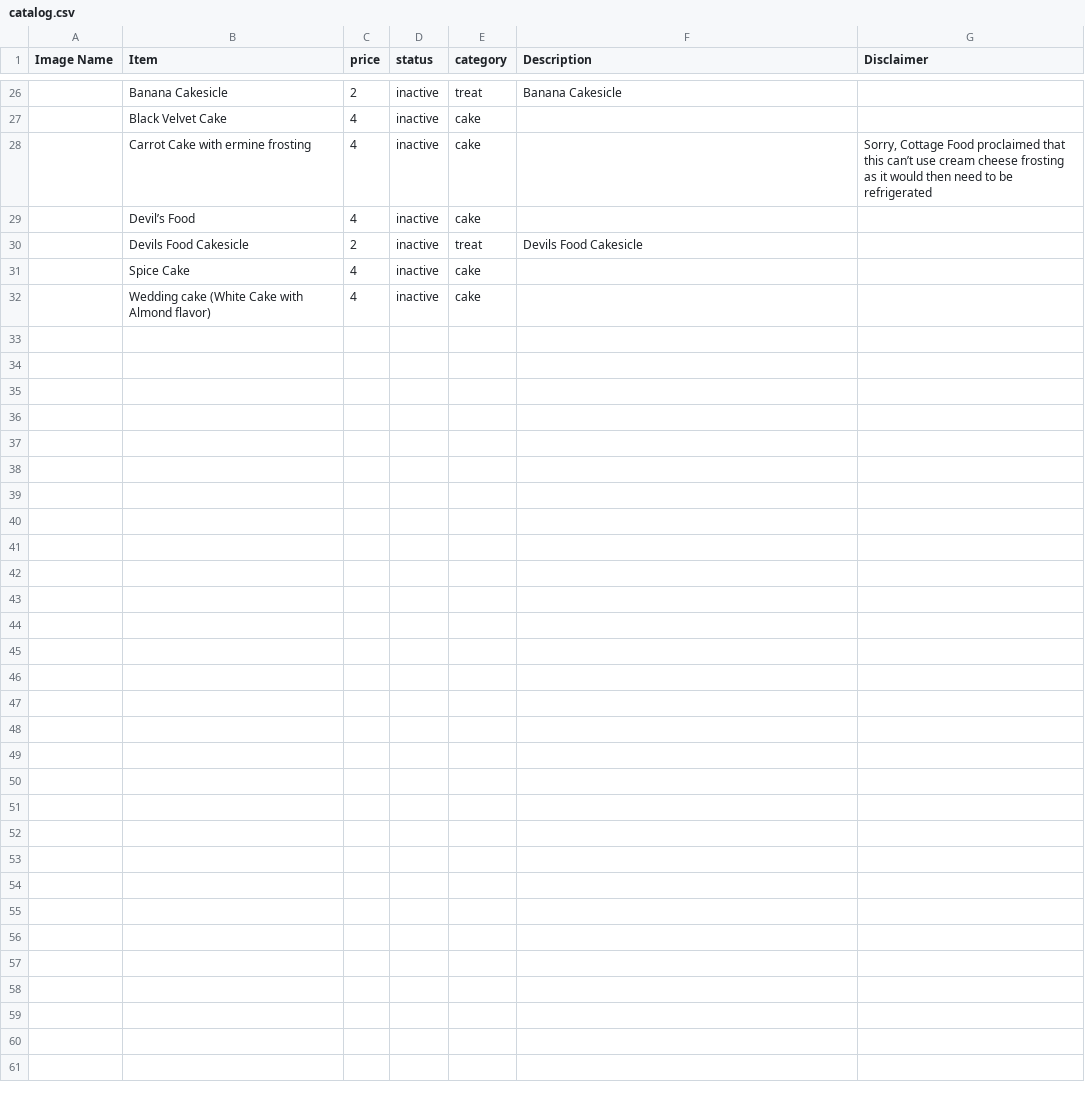
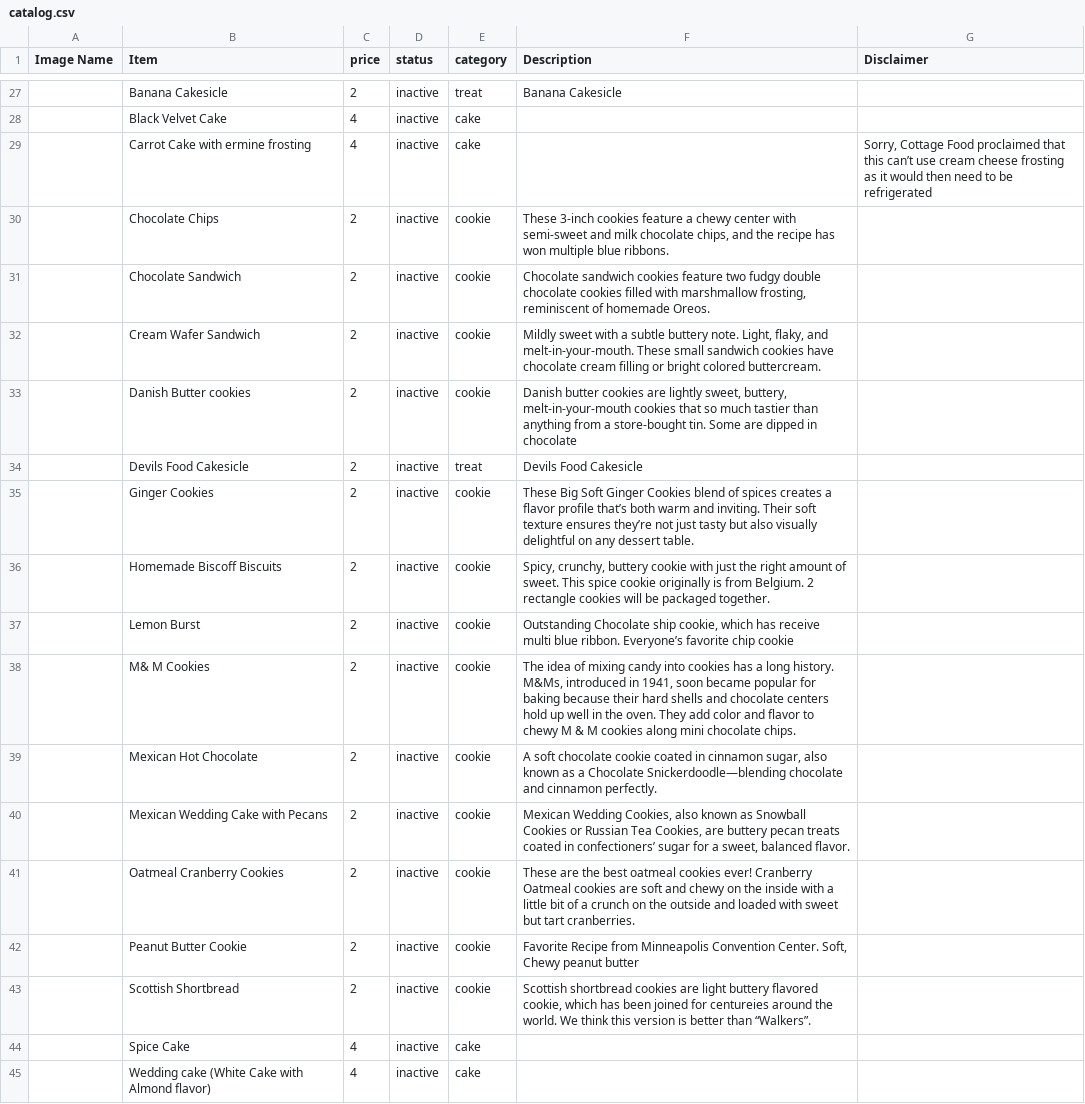
Before and after one commit to richardmolumygit/sugarShackCode, a CSV file: liveContent/catalog.csv, drawn as a sheet; only a part is shown, gaps mark what is left out; removed rows and columns are numbered as before the commit, all else as after; the diff covers the shown part only; the diff names each change by its address in the sheet, - before the commit and + after, or states it on an @@ line.

```diff
--- a/liveContent/catalog.csv
+++ b/liveContent/catalog.csv
-row 29:  | Devil’s Food | 4 | inactive | cake
+row 30:  | Chocolate Chips | 2 | inactive | cookie | These 3-inch cookies feature a chewy center with semi-sweet and milk chocolate chips, and the recipe has won multiple blue ribbons.
+row 31:  | Chocolate Sandwich | 2 | inactive | cookie | Chocolate sandwich cookies feature two fudgy double chocolate cookies filled with marshmallow frosting, reminiscent of homemade Oreos.
+row 32:  | Cream Wafer Sandwich | 2 | inactive | cookie | Mildly sweet with a subtle buttery note. Light, flaky, and melt-in-your-mouth. These small sandwich cookies have chocolate cream filling or bright colored buttercream.
+row 33:  | Danish Butter cookies | 2 | inactive | cookie | Danish butter cookies are lightly sweet, buttery, melt-in-your-mouth cookies that so much tastier than anything from a store-bought tin. Some are dipped in chocolate
+row 35:  | Ginger Cookies | 2 | inactive | cookie | These Big Soft Ginger Cookies blend of spices creates a flavor profile that’s both warm and inviting. Their soft texture ensures they’re not just tasty but also visually delightful on any dessert table.
+row 36:  | Homemade Biscoff Biscuits | 2 | inactive | cookie | Spicy, crunchy, buttery cookie with just the right amount of sweet. This spice cookie originally is from Belgium. 2 rectangle cookies will be packaged together.
+row 37:  | Lemon Burst | 2 | inactive | cookie | Outstanding Chocolate ship cookie, which has receive multi blue ribbon. Everyone’s favorite chip cookie
+row 38:  | M& M Cookies | 2 | inactive | cookie | The idea of mixing candy into cookies has a long history. M&Ms, introduced in 1941, soon became popular for baking because their hard shells and chocolate centers hold up well in the oven. They add color and flavor to chewy M & M cookies along mini chocolate chips.
+row 39:  | Mexican Hot Chocolate | 2 | inactive | cookie | A soft chocolate cookie coated in cinnamon sugar, also known as a Chocolate Snickerdoodle—blending chocolate and cinnamon perfectly.
+row 40:  | Mexican Wedding Cake with Pecans | 2 | inactive | cookie | Mexican Wedding Cookies, also known as Snowball Cookies or Russian Tea Cookies, are buttery pecan treats coated in confectioners’ sugar for a sweet, balanced flavor.
+row 41:  | Oatmeal Cranberry Cookies | 2 | inactive | cookie | These are the best oatmeal cookies ever! Cranberry Oatmeal cookies are soft and chewy on the inside with a little bit of a crunch on the outside and loaded with sweet but tart cranberries.
+row 42:  | Peanut Butter Cookie | 2 | inactive | cookie | Favorite Recipe from Minneapolis Convention Center. Soft, Chewy peanut butter
+row 43:  | Scottish Shortbread | 2 | inactive | cookie | Scottish shortbread cookies are light buttery flavored cookie, which has been joined for centureies around the world. We think this version is better than “Walkers”.
```
Also changed, not shown: 9 added rows, 8 removed rows and 5 edited cells elsewhere in this file, 1 other file.
